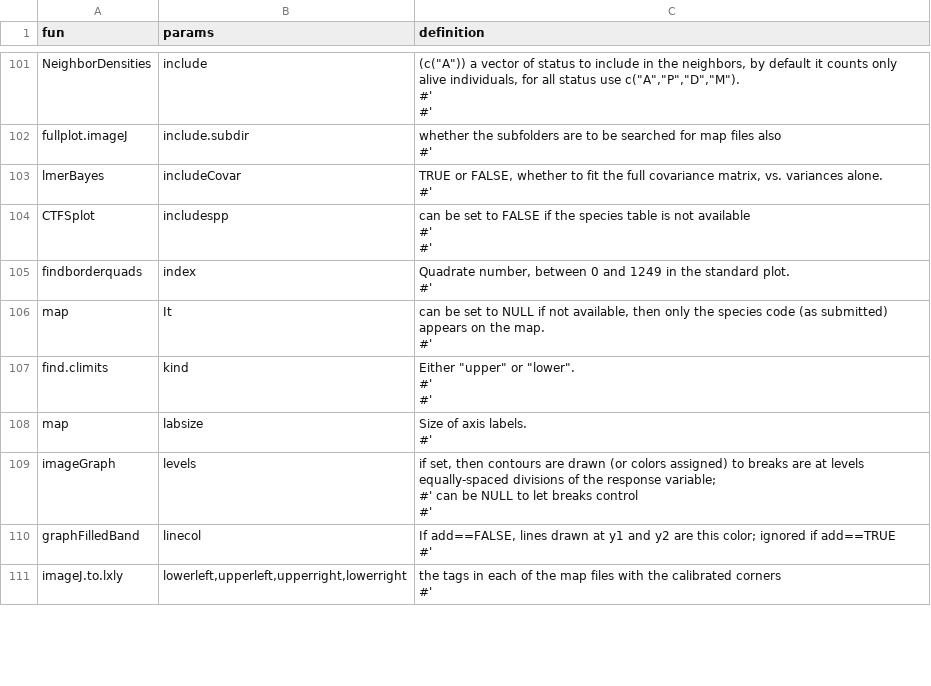
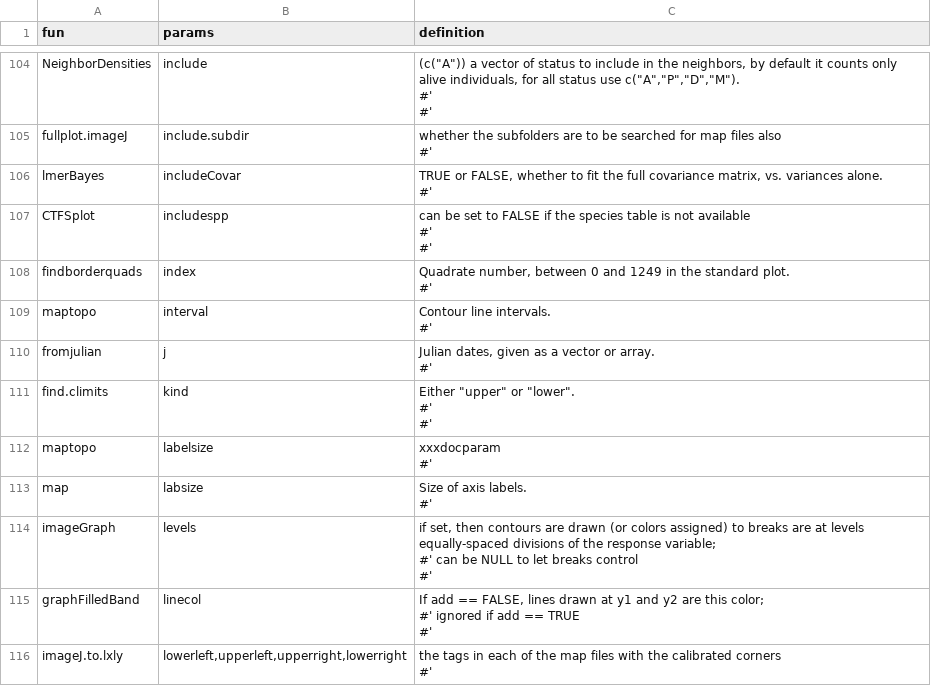
Before and after one commit to forestgeo/ctfs, a CSV file: data-raw/params_table.csv, drawn as a sheet; only a part is shown, gaps mark what is left out; the diff covers the shown part only.

```diff
--- a/data-raw/params_table.csv
+++ b/data-raw/params_table.csv
@@ -288,4 +311,6 @@ findborderquads,index,"Quadrate number, between 0 and 1249 in the standard plot.
 #' "
-map,It,"can be set to NULL if not available, then only the species code (as submitted) appears on the map.
-#' "
+maptopo,interval,"Contour line intervals.
+#' "
+fromjulian,j,"Julian dates, given as a vector or array.
+#' "
 find.climits,kind,"Either ""upper"" or ""lower"".
@@ -293,2 +318,4 @@ find.climits,kind,"Either ""upper"" or ""lower"".
 #' "
+maptopo,labelsize,"xxxdocparam
+#' "
 map,labsize,"Size of axis labels.
@@ -298,4 +325,5 @@ imageGraph,levels,"if set, then contours are drawn (or colors assigned) to break
 #' "
-graphFilledBand,linecol,"If add==FALSE, lines drawn at y1 and y2 are this color; ignored if add==TRUE
-#' "
+graphFilledBand,linecol,"If add == FALSE, lines drawn at y1 and y2 are this color;
+#'   ignored if add == TRUE
+#' "
 imageJ.to.lxly,"lowerleft,upperleft,upperright,lowerright","the tags in each of the map files with the calibrated corners
```
Also changed, not shown: 13 added rows, 3 removed rows and 25 edited cells elsewhere in this file, 1 other file.
